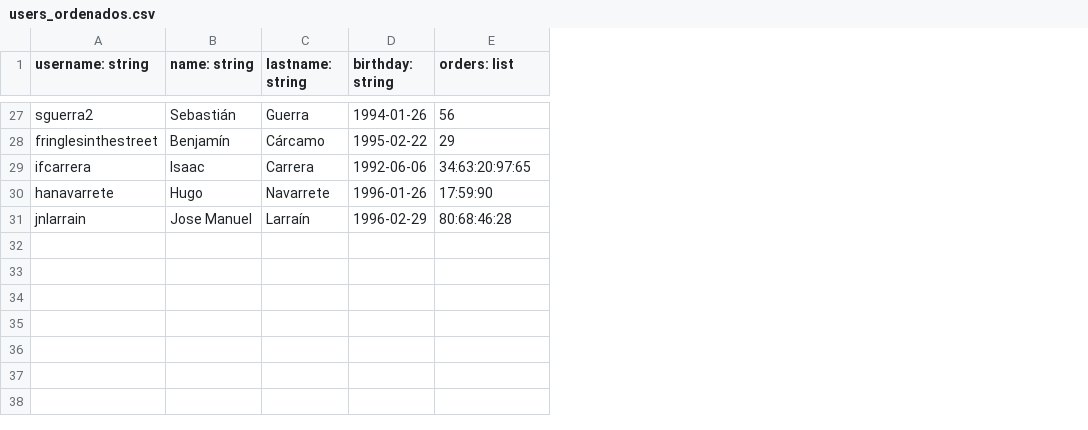
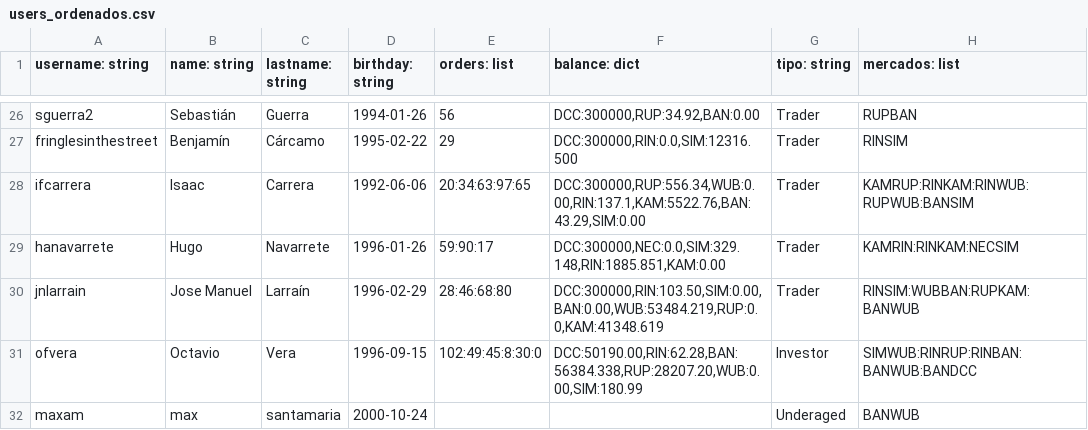
Before and after one commit to maxsantamaria/Advanced-programming-Homeworks, a CSV file: Tareas/T01/users_ordenados.csv, drawn as a sheet; only a part is shown, gaps mark what is left out; addresses are those after the commit; the diff covers the shown part only; the diff names each change by its address in the sheet, - before the commit and + after, or states it on an @@ line.

```diff
--- a/Tareas/T01/users_ordenados.csv
+++ b/Tareas/T01/users_ordenados.csv
+column F (balance: dict), rows 26-30: DCC:300000,RUP:34.92,BAN:0.00 | DCC:300000,RIN:0.0,SIM:12316.500 | DCC:300000,RUP:556.34,WUB:0.00,RIN:137.1,KAM:5522.76,BAN:43.29,SIM:0.00 | DCC:300000,NEC:0.0,SIM:329.148,RIN:1885.851,KAM:0.00 | DCC:300000,RIN:103.50,SIM:0.00,BAN:0.00,WUB:53484.219,RUP:0.0,KAM:41348.619
+column G (tipo: string), rows 26-30: all Trader
+column H (mercados: list), rows 26-30: RUPBAN | RINSIM | KAMRUP:RINKAM:RINWUB:RUPWUB:BANSIM | KAMRIN:RINKAM:NECSIM | RINSIM:WUBBAN:RUPKAM:BANWUB
-E28 (orders: list): 34:63:20:97:65
+E28 (orders: list): 20:34:63:97:65
-E29 (orders: list): 17:59:90
+E29 (orders: list): 59:90:17
-E30 (orders: list): 80:68:46:28
+E30 (orders: list): 28:46:68:80
+row 31: ofvera | Octavio | Vera | 1996-09-15 | 102:49:45:8:30:0 | DCC:50190.00,RIN:62.28,BAN:56384.338,RUP:28207.20,WUB:0.00,SIM:180.99 | Investor | SIMWUB:RINRUP:RINBAN:BANWUB:BANDCC
+row 32: maxam | max | santamaria | 2000-10-24 |  |  | Underaged | BANWUB
```
Also changed, not shown: 1 removed row and 17 edited cells elsewhere in this file, Tareas/T01/Registros/consultas_orders_historicas.csv, Tareas/T01/Registros/match_realizados.csv, 11 other files.
